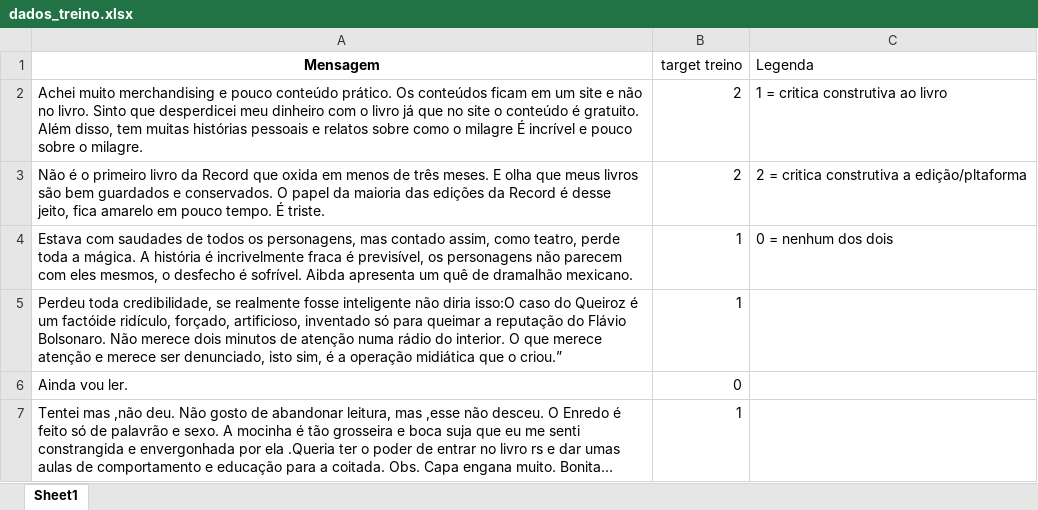
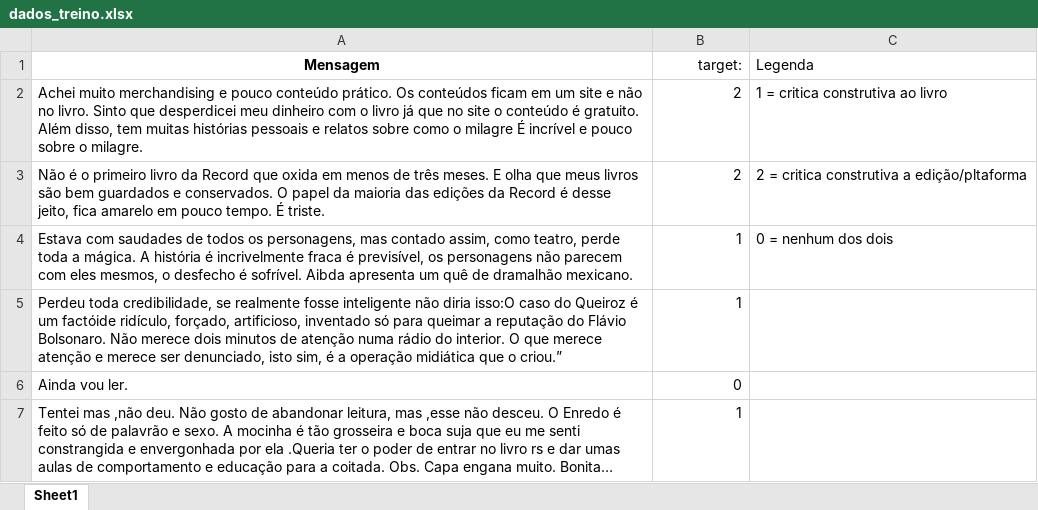
Before and after one commit to ThiagoCGGodoi/CDadosP1, an Excel workbook: dados_treino.xlsx, sheet Sheet1, drawn as a sheet; only a part is shown; long unchanged cells end in …; values as stored, in another font and other column widths than the file's, no borders; the diff names each change by its address in the sheet, - before the commit and + after, or states it on an @@ line.

```diff
--- a/dados_treino.xlsx (sheet Sheet1)
+++ b/dados_treino.xlsx (sheet Sheet1)
-B1: target treino
+B1: target:
```
Also changed, not shown: 1 other file.
